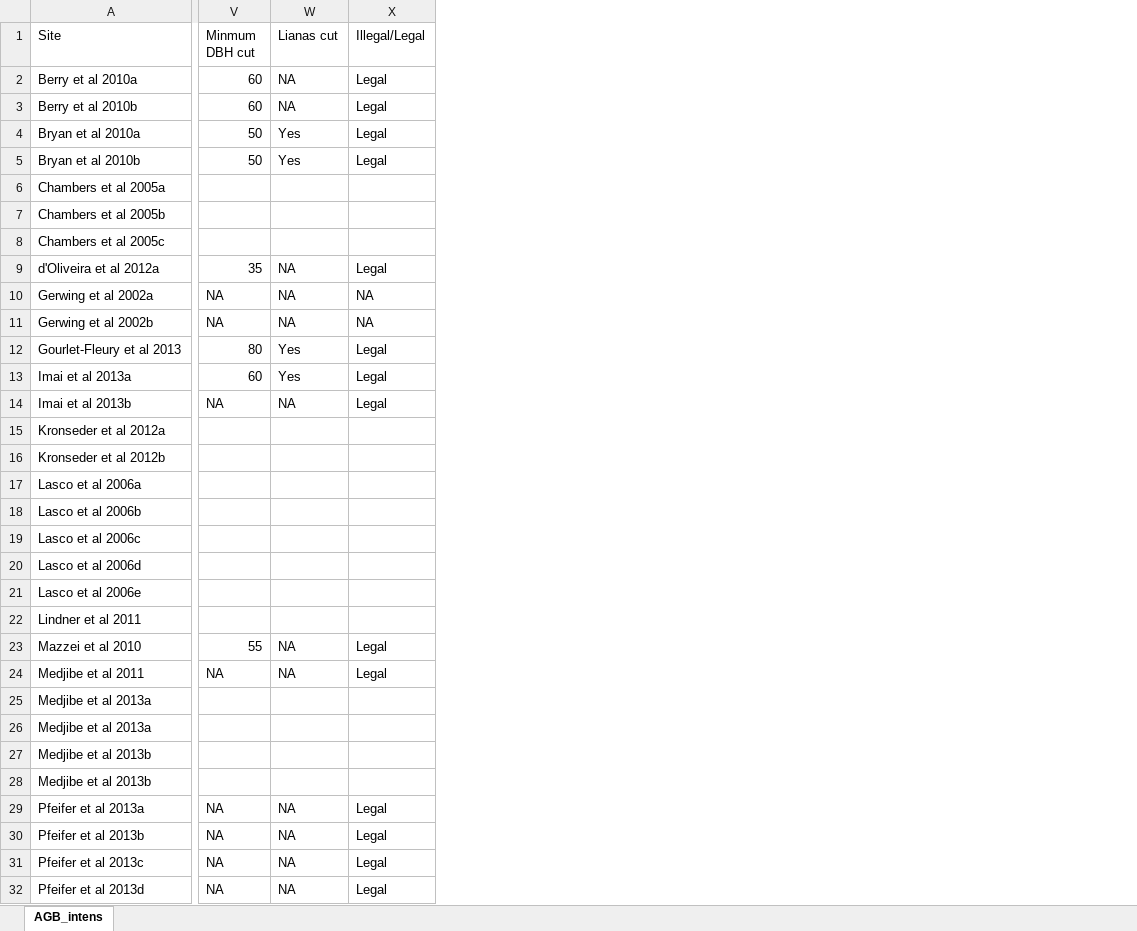
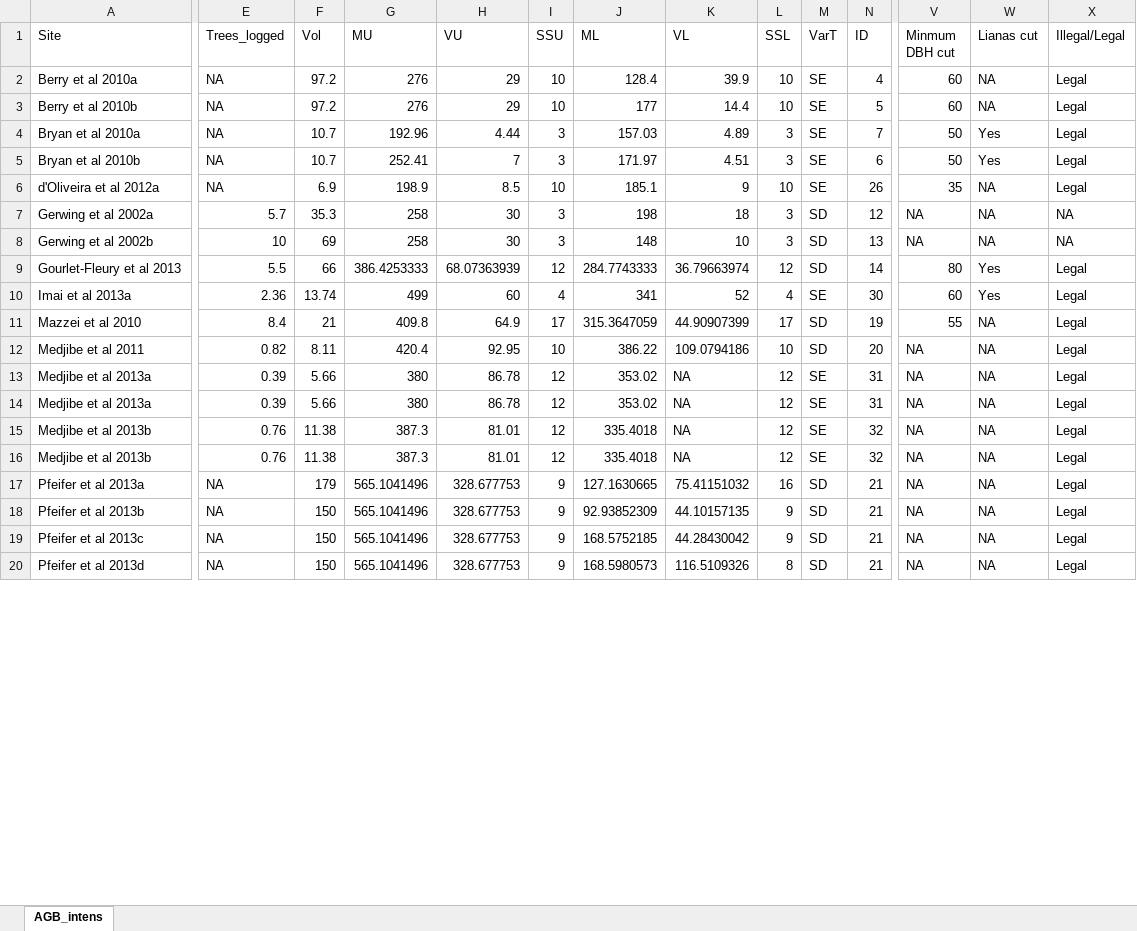
Before and after one commit to phil-martin-research/LogFor, an Excel workbook: Data/AGB_intens.xlsx, sheet AGB_intens, drawn as a sheet; only a part is shown, gaps mark what is left out; values as stored, in another font and other column widths than the file's, no borders; removed rows and columns are numbered as before the commit, all else as after; rows hold the shown columns only; the diff covers the shown part only; the diff names each change by its address in the sheet, - before the commit and + after, or states it on an @@ line.

Commit message:
edited data to be used in AGB analysis

```diff
--- a/Data/AGB_intens.xlsx (sheet AGB_intens)
+++ b/Data/AGB_intens.xlsx (sheet AGB_intens)
@@ column E (Trees_logged) unhidden, rows 2-20: NA | NA | NA | NA | NA | 5.7 | 10 | 5.5 | 2.36 | 8.4 | 0.82 | 0.39 | 0.39 | 0.76 | 0.76 | NA | NA | NA | NA @@
@@ column F (Vol) unhidden, rows 2-20: 97.2 | 97.2 | 10.7 | 10.7 | 6.9 | 35.3 | 69 | 66 | 13.74 | 21 | 8.11 | 5.66 | 5.66 | 11.38 | 11.38 | 179 | 150 | 150 | 150 @@
@@ column G (MU) unhidden, rows 2-20: 276 | 276 | 192.96 | 252.41 | 198.9 | 258 | 258 | 386.4253333 | 499 | 409.8 | 420.4 | 380 | 380 | 387.3 | 387.3 | 565.1041496 | 565.1041496 | 565.1041496 | 565.1041496 @@
@@ column H (VU) unhidden, rows 2-20: 29 | 29 | 4.44 | 7 | 8.5 | 30 | 30 | 68.07363939 | 60 | 64.9 | 92.95 | 86.78 | 86.78 | 81.01 | 81.01 | 328.677753 | 328.677753 | 328.677753 | 328.677753 @@
@@ column I (SSU) unhidden, rows 2-20: 10 | 10 | 3 | 3 | 10 | 3 | 3 | 12 | 4 | 17 | 10 | 12 | 12 | 12 | 12 | 9 | 9 | 9 | 9 @@
@@ column J (ML) unhidden, rows 2-20: 128.4 | 177 | 157.03 | 171.97 | 185.1 | 198 | 148 | 284.7743333 | 341 | 315.3647059 | 386.22 | 353.02 | 353.02 | 335.4018 | 335.4018 | 127.1630665 | 92.93852309 | 168.5752185 | 168.5980573 @@
@@ column K (VL) unhidden, rows 2-20: 39.9 | 14.4 | 4.89 | 4.51 | 9 | 18 | 10 | 36.79663974 | 52 | 44.90907399 | 109.0794186 | NA | NA | NA | NA | 75.41151032 | 44.10157135 | 44.28430042 | 116.5109326 @@
@@ column L (SSL) unhidden, rows 2-20: 10 | 10 | 3 | 3 | 10 | 3 | 3 | 12 | 4 | 17 | 10 | 12 | 12 | 12 | 12 | 16 | 9 | 9 | 8 @@
@@ column M (VarT) unhidden, rows 2-20: SE | SE | SE | SE | SE | SD | SD | SD | SE | SD | SD | SE | SE | SE | SE | SD | SD | SD | SD @@
@@ column N (ID) unhidden, rows 2-20: 4 | 5 | 7 | 6 | 26 | 12 | 13 | 14 | 30 | 19 | 20 | 31 | 31 | 32 | 32 | 21 | 21 | 21 | 21 @@
-row 6: Chambers et al 2005a
-row 7: Chambers et al 2005b
-row 8: Chambers et al 2005c
-row 14: Imai et al 2013b | NA | NA | Legal
-row 15: Kronseder et al 2012a
-row 16: Kronseder et al 2012b
-row 17: Lasco et al 2006a
-row 18: Lasco et al 2006b
-row 19: Lasco et al 2006c
-row 20: Lasco et al 2006d
-row 21: Lasco et al 2006e
-row 22: Lindner et al 2011
-V13:V16 (Minmum DBH cut): (empty)
+V13:V16 (Minmum DBH cut): NA
-W13:W16 (Lianas cut): (empty)
+W13:W16 (Lianas cut): NA
-X13:X16 (Illegal/Legal): (empty)
+X13:X16 (Illegal/Legal): Legal
```
Also changed, not shown: 1 removed row, 7 added columns and 9 edited cells elsewhere in this sheet, hidden cells, 2 other files.
